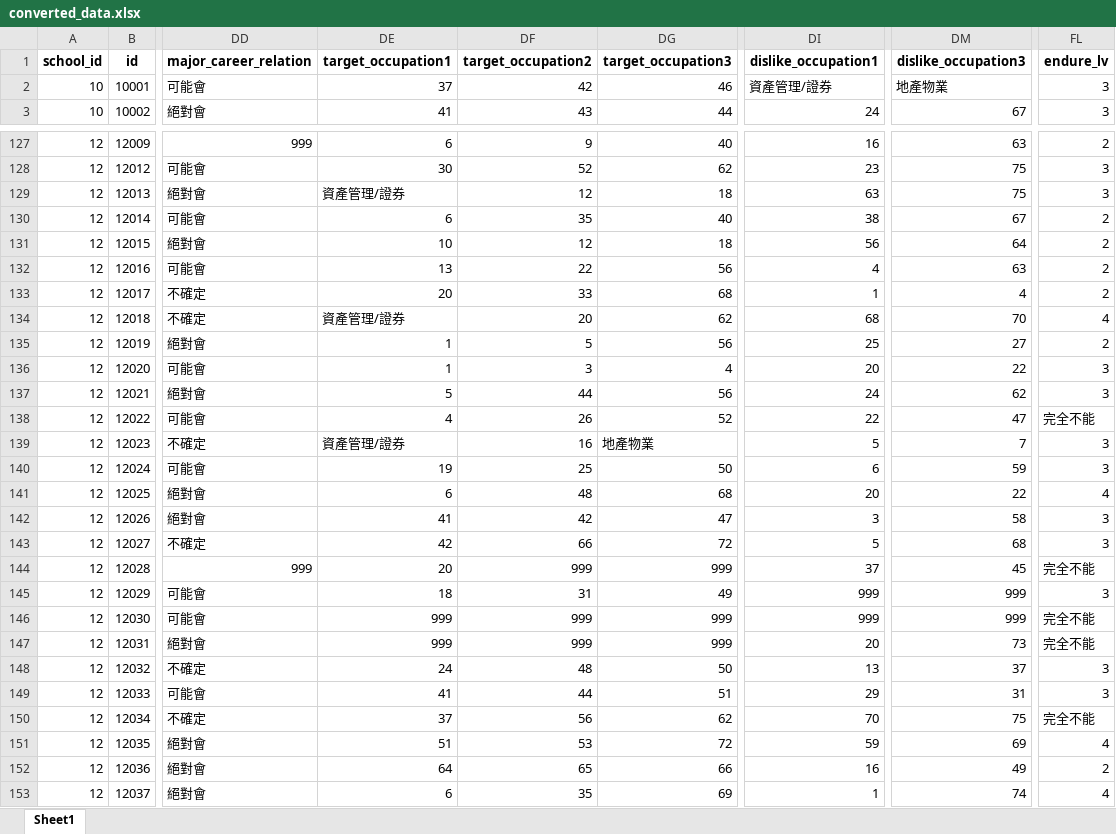
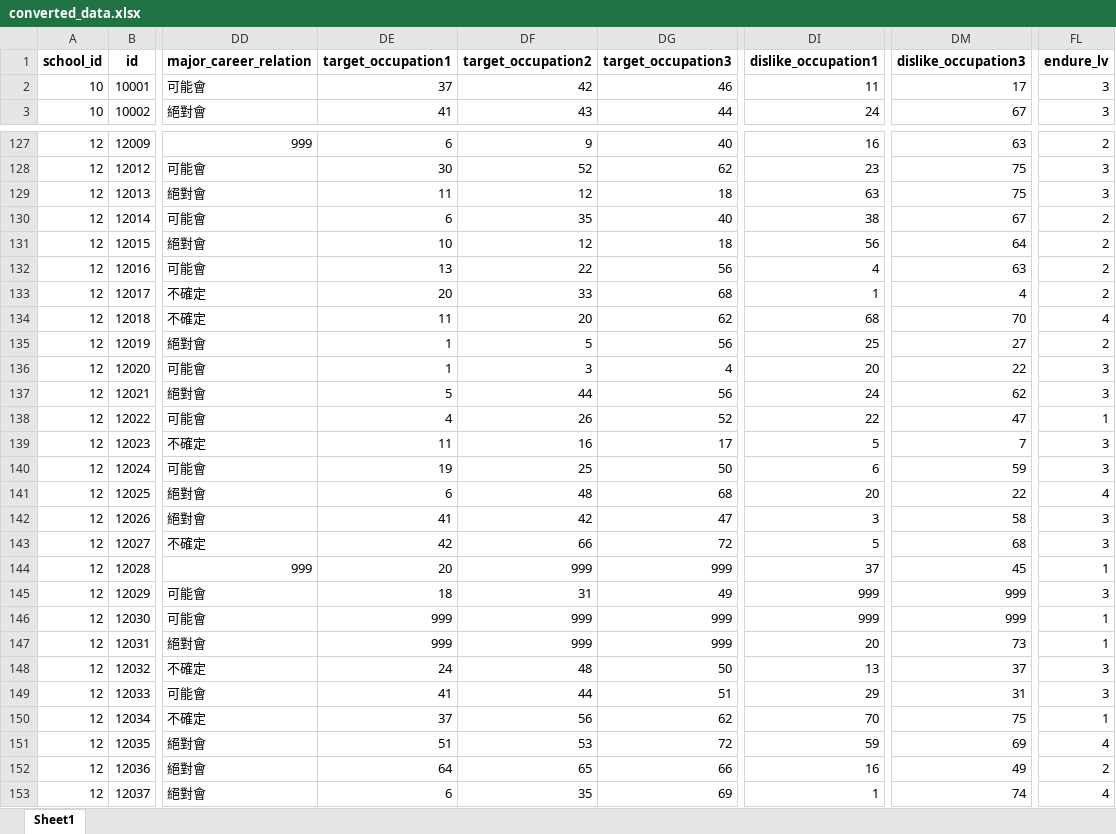
Before and after one commit to ansonk4/report_gen, an Excel workbook: sample_data/converted_data.xlsx, sheet Sheet1, drawn as a sheet; only a part is shown, gaps mark what is left out; values as stored, in another font and other column widths than the file's, no borders; the diff covers the shown part only; the diff names each change by its address in the sheet, - before the commit and + after, or states it on an @@ line.

```diff
--- a/sample_data/converted_data.xlsx (sheet Sheet1)
+++ b/sample_data/converted_data.xlsx (sheet Sheet1)
-DI2 (dislike_occupation1): 資產管理/證券
+DI2 (dislike_occupation1): 11
-DM2 (dislike_occupation3): 地產物業
+DM2 (dislike_occupation3): 17
-DE129 (target_occupation1): 資產管理/證券
+DE129 (target_occupation1): 11
-DE134 (target_occupation1): 資產管理/證券
+DE134 (target_occupation1): 11
-FL138 (endure_lv): 完全不能
+FL138 (endure_lv): 1
-DE139 (target_occupation1): 資產管理/證券
+DE139 (target_occupation1): 11
-DG139 (target_occupation3): 地產物業
+DG139 (target_occupation3): 17
-FL144 (endure_lv): 完全不能
+FL144 (endure_lv): 1
-FL146:FL147 (endure_lv): 完全不能
+FL146:FL147 (endure_lv): 1
-FL150 (endure_lv): 完全不能
+FL150 (endure_lv): 1
```
Also changed, not shown: 73 edited cells elsewhere in this sheet, 6 other files.
